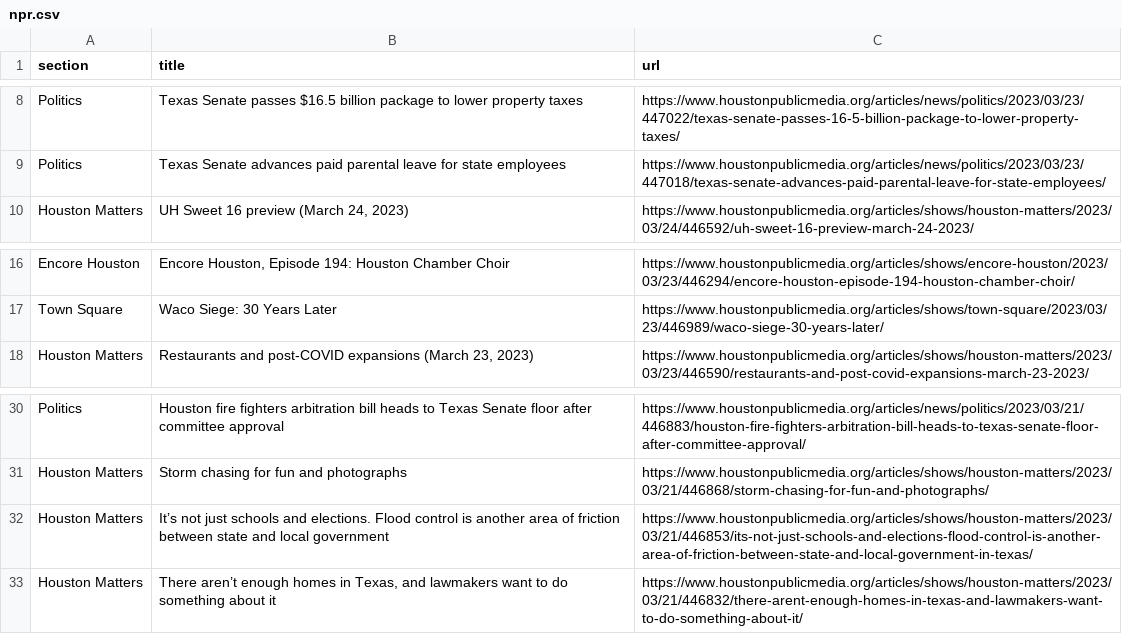
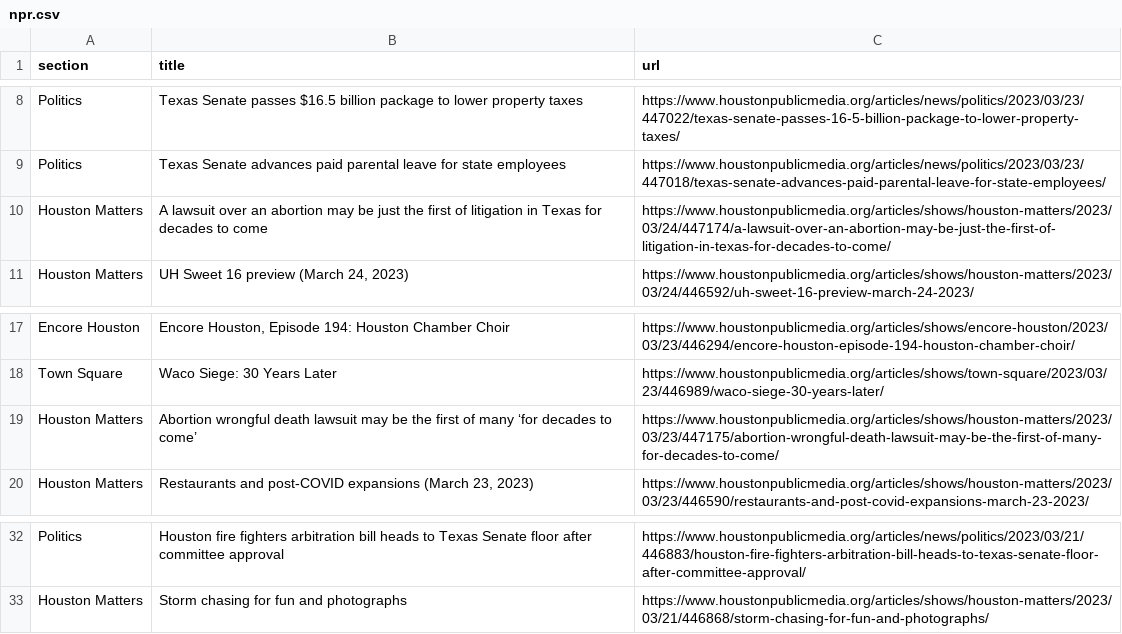
Before and after one commit to AngelineJCQ/aoto-scraper, a CSV file: npr.csv, drawn as a sheet; only a part is shown, gaps mark what is left out.

```diff
--- a/npr.csv
+++ b/npr.csv
@@ -9,2 +9,3 @@ Politics,Texas Senate passes $16.5 billion package to lower property taxes,https
 Politics,Texas Senate advances paid parental leave for state employees,https://www.houstonpublicmedia.org/articles/news/politics/2023/03/23/447018/texas-senate-advances-paid-parental-leave-for-state-employees/
+Houston Matters,A lawsuit over an abortion may be just the first of litigation in Texas for decades to come,https://www.houstonpublicmedia.org/articles/shows/houston-matters/2023/03/24/447174/a-lawsuit-over-an-abortion-may-be-just-the-first-of-litigation-in-texas-for-decades-to-come/
 Houston Matters,"UH Sweet 16 preview (March 24, 2023)",https://www.houstonpublicmedia.org/articles/shows/houston-matters/2023/03/24/446592/uh-sweet-16-preview-march-24-2023/
@@ -17,2 +18,3 @@ Encore Houston,"Encore Houston, Episode 194: Houston Chamber Choir",https://www.
 Town Square,Waco Siege: 30 Years Later,https://www.houstonpublicmedia.org/articles/shows/town-square/2023/03/23/446989/waco-siege-30-years-later/
+Houston Matters,Abortion wrongful death lawsuit may be the first of many ‘for decades to come’,https://www.houstonpublicmedia.org/articles/shows/houston-matters/2023/03/23/447175/abortion-wrongful-death-lawsuit-may-be-the-first-of-many-for-decades-to-come/
 Houston Matters,"Restaurants and post-COVID expansions (March 23, 2023)",https://www.houstonpublicmedia.org/articles/shows/houston-matters/2023/03/23/446590/restaurants-and-post-covid-expansions-march-23-2023/
@@ -31,3 +33 @@ Politics,Houston fire fighters arbitration bill heads to Texas Senate floor afte
 Houston Matters,Storm chasing for fun and photographs,https://www.houstonpublicmedia.org/articles/shows/houston-matters/2023/03/21/446868/storm-chasing-for-fun-and-photographs/
-Houston Matters,It’s not just schools and elections. Flood control is another area of friction between state and local government,https://www.houstonpublicmedia.org/articles/shows/houston-matters/2023/03/21/446853/its-not-just-schools-and-elections-flood-control-is-another-area-of-friction-between-state-and-local-government-in-texas/
-Houston Matters,"There aren’t enough homes in Texas, and lawmakers want to do something about it",https://www.houstonpublicmedia.org/articles/shows/houston-matters/2023/03/21/446832/there-arent-enough-homes-in-texas-and-lawmakers-want-to-do-something-about-it/
```
